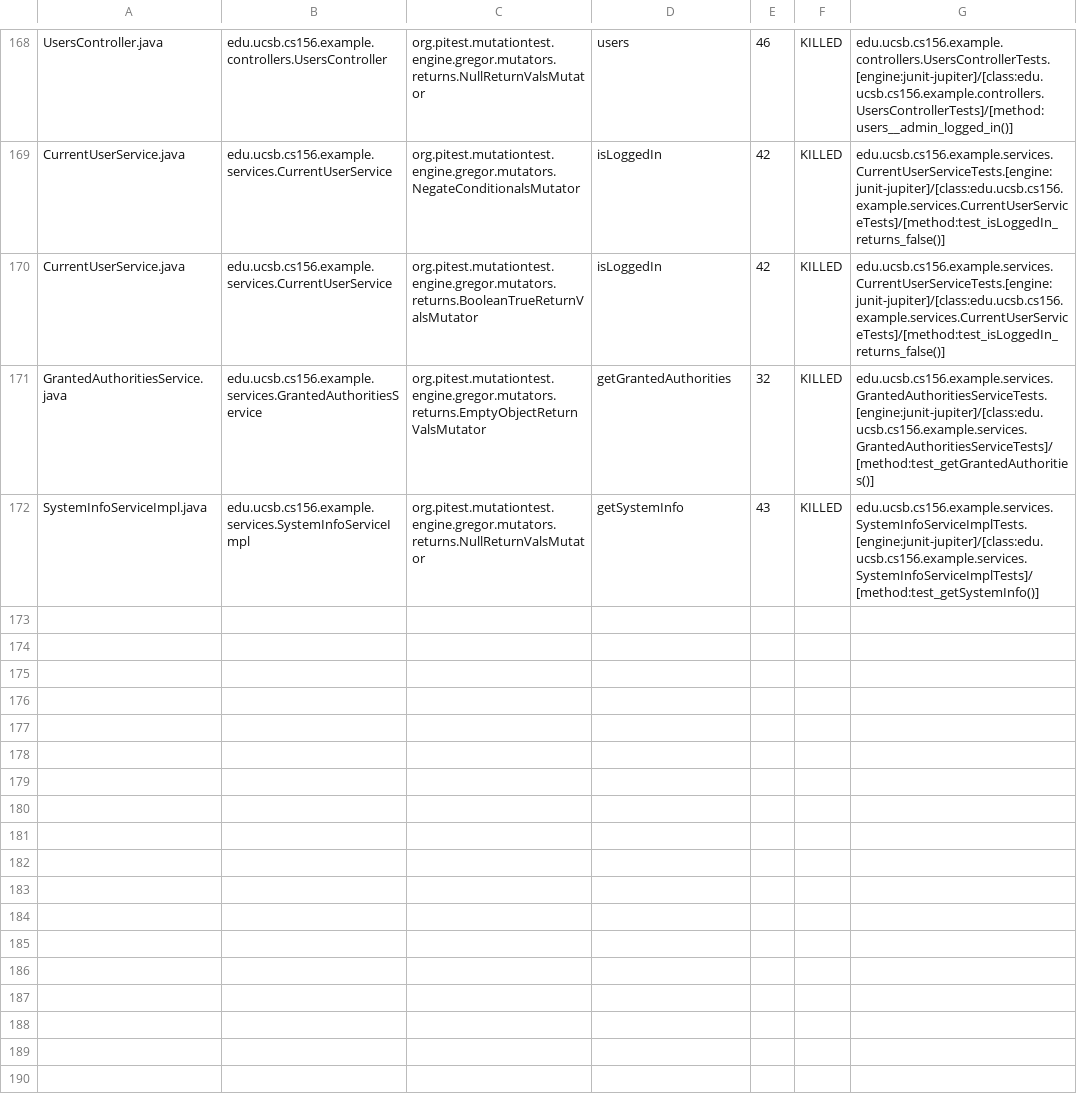
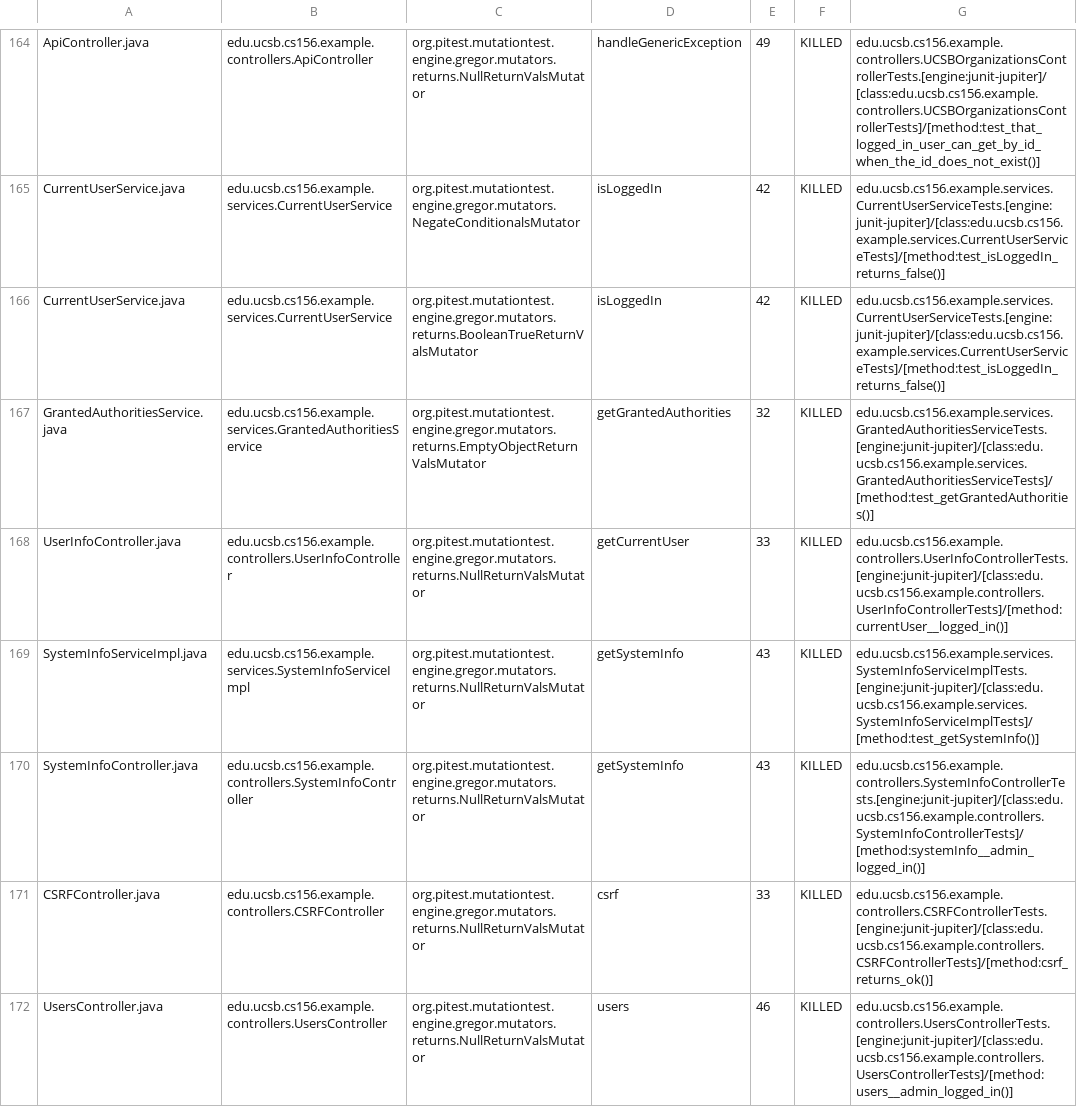
Before and after one commit to ucsb-cs156-s24/team03-s24-5pm-1, a CSV file: prs/69/pitest/mutations.csv, drawn as a sheet; only a part is shown, gaps mark what is left out; addresses are those after the commit; the diff covers the shown part only; the diff names each change by its address in the sheet, - before the commit and + after, or states it on an @@ line.

Commit message:
Deploying to gh-pages from @ ucsb-cs156-s24/team03-s24-5pm-1@8e3da36cbd35021de5bb6cfdc90cc4025bb408eb 🚀

```diff
--- a/prs/69/pitest/mutations.csv
+++ b/prs/69/pitest/mutations.csv
-A164: UsersController.java
+A164: ApiController.java
-B164: edu.ucsb.cs156.example.controllers.UsersController
+B164: edu.ucsb.cs156.example.controllers.ApiController
-D164: users
+D164: handleGenericException
-E164: 46
+E164: 49
-G164: edu.ucsb.cs156.example.controllers.UsersControllerTests.[engine:junit-jupiter]/[class:edu.ucsb.cs156.example.controllers.UsersControllerTests]/[method:users__admin_logged_in()]
+G164: edu.ucsb.cs156.example.controllers.UCSBOrganizationsControllerTests.[engine:junit-jupiter]/[class:edu.ucsb.cs156.example.controllers.UCSBOrganizationsControllerTests]/[method:test_that_logged_in_user_can_get_by_id_when_the_id_does_not_exist()]
@@ row 167 moved to row 168: UserInfoController.java @@
@@ row 77 moved to row 170: SystemInfoController.java @@
@@ row 23 moved to row 171: CSRFController.java @@
+row 172: UsersController.java | edu.ucsb.cs156.example.controllers.UsersController | org.pitest.mutationtest.engine.gregor.mutators.returns.NullReturnValsMutator | users | 46 | KILLED | edu.ucsb.cs156.example.controllers.UsersControllerTests.[engine:junit-jupiter]/[class:edu.ucsb.cs156.example.controllers.UsersControllerTests]/[method:users__admin_logged_in()]
```
Also changed, not shown: 1 removed row and 120 moved rows elsewhere in this file, 18 other files.
